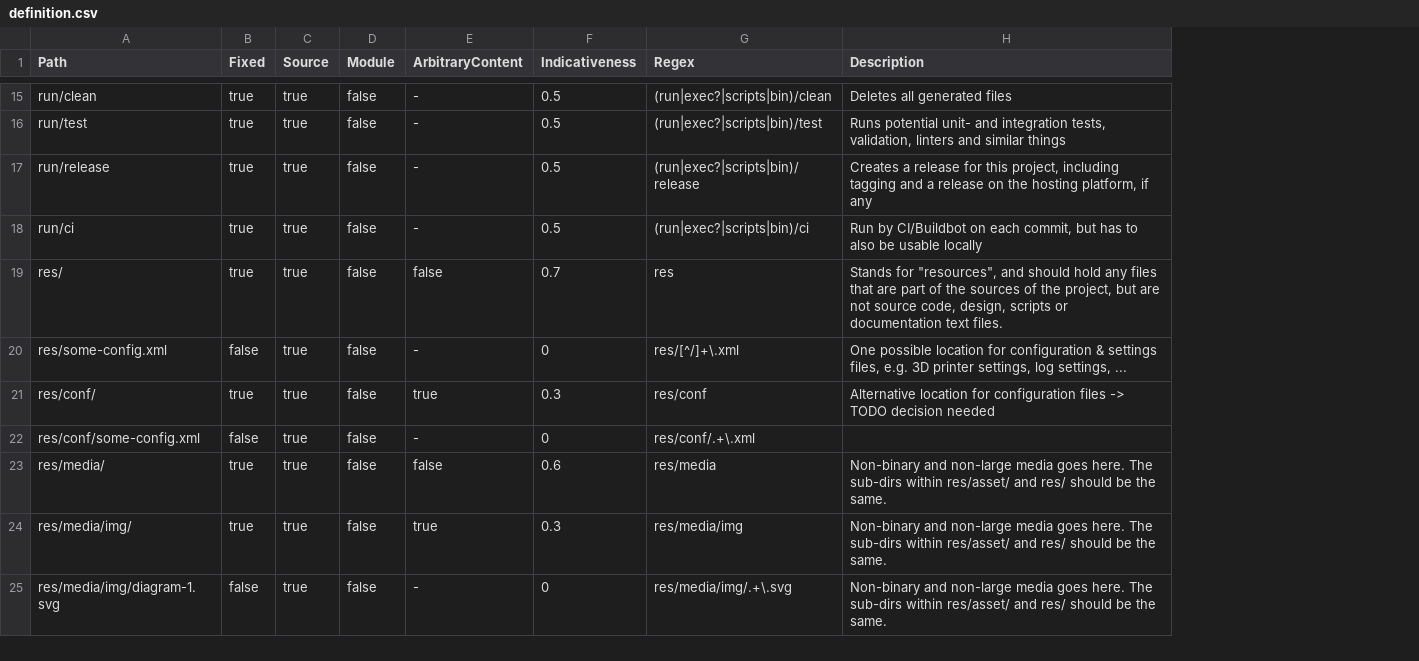
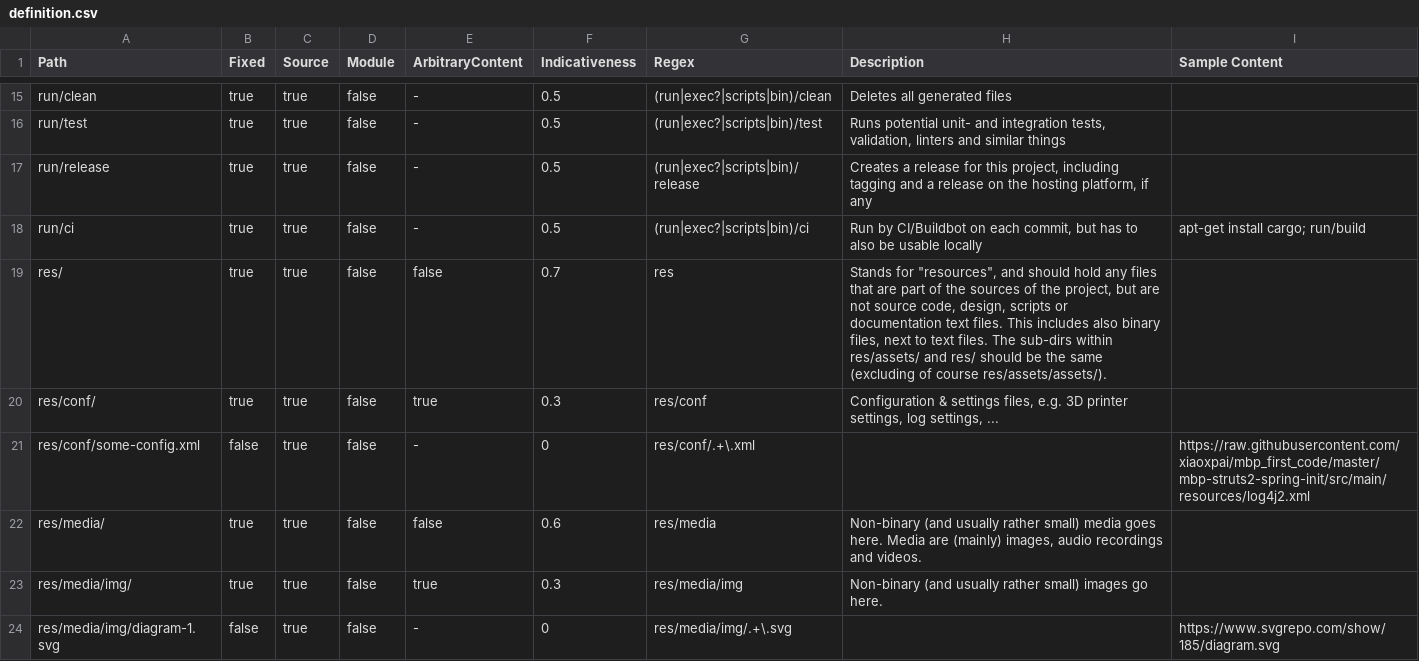
Before and after one commit to hoijui/osh-dir-std, a CSV file: mod/unixish/definition.csv, drawn as a sheet; only a part is shown, gaps mark what is left out; removed rows and columns are numbered as before the commit, all else as after; the diff covers the shown part only; the diff names each change by its address in the sheet, - before the commit and + after, or states it on an @@ line.

Commit message:
unixish: Description improvements, a few others + adding sample column [major]

```diff
--- a/mod/unixish/definition.csv
+++ b/mod/unixish/definition.csv
+column I (Sample Content), rows 18-24: apt-get install cargo; run/build |  |  | https://raw.githubusercontent.com/xiaoxpai/mbp_first_code/master/mbp-struts2-spring-init/src/main/resources/log4j2.xml |  |  | https://www.svgrepo.com/show/185/diagram.svg
-H19 (Description): …text files.
+H19 (Description): …text files. This includes also binary files, next to text files. The sub-dirs within res/assets/ and res/ should be the same (excluding of course res/assets/assets/).
-row 20: res/some-config.xml | false | true | false | - | 0 | res/[^/]+\.xml | One possible location for configuration & settings files, e.g. 3D printer settings, log settings, ...
-H20 (Description): Alternative location for configuration files -> TODO decision needed
+H20 (Description): Configuration & settings files, e.g. 3D printer settings, log settings, ...
-H22 (Description): Non-binary and non-large media goes here. The sub-dirs within res/asset/ and res/ should be the same.
+H22 (Description): Non-binary (and usually rather small) media goes here. Media are (mainly) images, audio recordings and videos.
-H23 (Description): Non-binary and non-large media goes here. The sub-dirs within res/asset/ and res/ should be the same.
+H23 (Description): Non-binary (and usually rather small) images go here.
-H24 (Description): Non-binary and non-large media goes here. The sub-dirs within res/asset/ and res/ should be the same.
+H24 (Description): (empty)
```
Also changed, not shown: 9 added rows and 15 edited cells elsewhere in this file, definition_format.csv.
